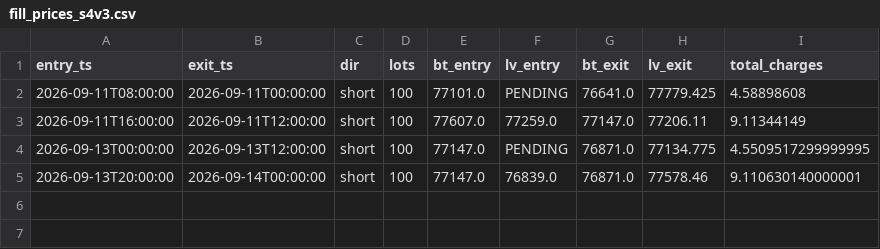
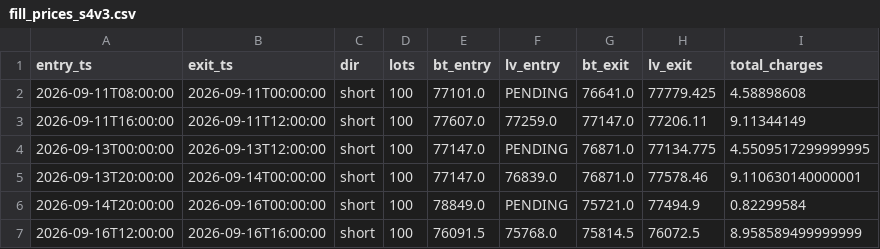
Before and after one commit to anildalabanjan933/crypto_tradingsystem, a CSV file: logs/fill_prices_s4v3.csv, drawn as a sheet.

Commit message:
Add fill_prices logs evidence for PENDING entry price bug report

```diff
--- a/logs/fill_prices_s4v3.csv
+++ b/logs/fill_prices_s4v3.csv
@@ -5 +5,3 @@ entry_ts,exit_ts,dir,lots,bt_entry,lv_entry,bt_exit,lv_exit,total_charges
 2026-09-13T20:00:00,2026-09-14T00:00:00,short,100,77147.0,76839.0,76871.0,77578.46,9.110630140000001
+2026-09-14T20:00:00,2026-09-16T00:00:00,short,100,78849.0,PENDING,75721.0,77494.9,0.82299584
+2026-09-16T12:00:00,2026-09-16T16:00:00,short,100,76091.5,75768.0,75814.5,76072.5,8.958589499999999
```
Also changed, not shown: 2 other files.
